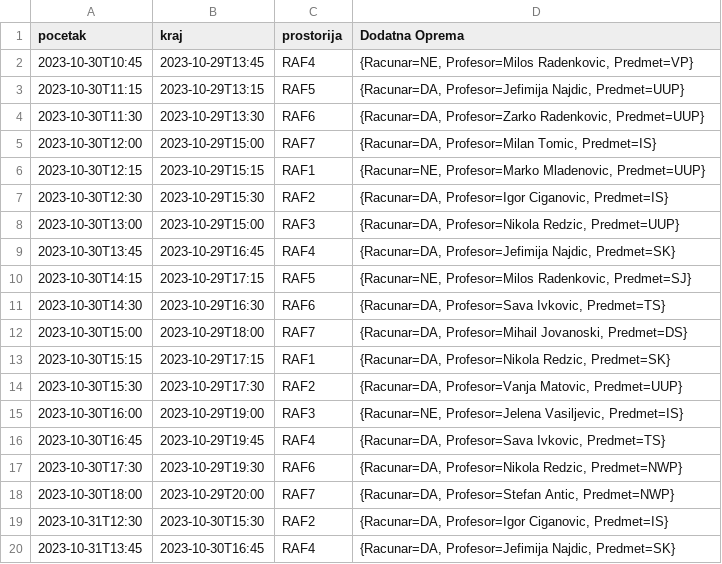
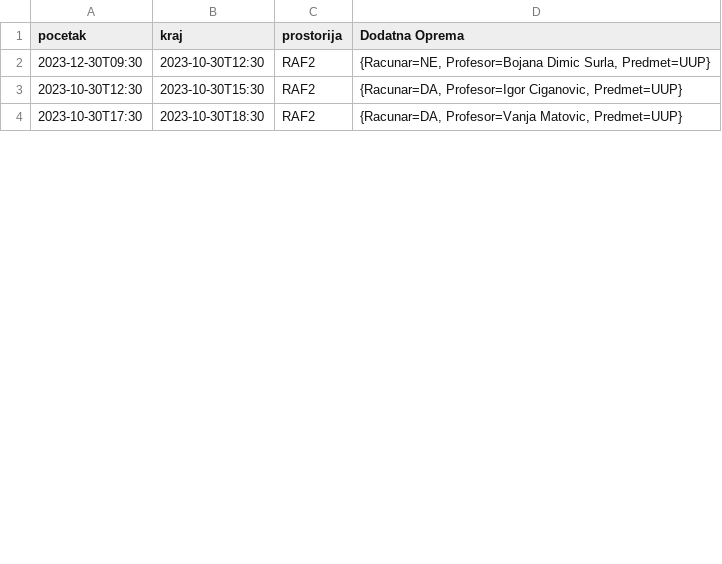
Before and after one commit to Rokl123/SoftverskeKomponente, a CSV file: Implementacija1/src/arsa.csv, drawn as a sheet; only a part is shown; the diff covers the shown part only.

```diff
--- a/Implementacija1/src/arsa.csv
+++ b/Implementacija1/src/arsa.csv
@@ -1,20 +1,4 @@
 "pocetak","kraj","prostorija","Dodatna Oprema"
-"2023-10-30T10:45","2023-10-29T13:45","RAF4","{Racunar=NE, Profesor=Milos Radenkovic, Predmet=VP}"
-"2023-10-30T11:15","2023-10-29T13:15","RAF5","{Racunar=DA, Profesor=Jefimija Najdic, Predmet=UUP}"
-"2023-10-30T11:30","2023-10-29T13:30","RAF6","{Racunar=DA, Profesor=Zarko Radenkovic, Predmet=UUP}"
-"2023-10-30T12:00","2023-10-29T15:00","RAF7","{Racunar=DA, Profesor=Milan Tomic, Predmet=IS}"
-"2023-10-30T12:15","2023-10-29T15:15","RAF1","{Racunar=NE, Profesor=Marko Mladenovic, Predmet=UUP}"
-"2023-10-30T12:30","2023-10-29T15:30","RAF2","{Racunar=DA, Profesor=Igor Ciganovic, Predmet=IS}"
-"2023-10-30T13:00","2023-10-29T15:00","RAF3","{Racunar=DA, Profesor=Nikola Redzic, Predmet=UUP}"
-"2023-10-30T13:45","2023-10-29T16:45","RAF4","{Racunar=DA, Profesor=Jefimija Najdic, Predmet=SK}"
-"2023-10-30T14:15","2023-10-29T17:15","RAF5","{Racunar=NE, Profesor=Milos Radenkovic, Predmet=SJ}"
-"2023-10-30T14:30","2023-10-29T16:30","RAF6","{Racunar=DA, Profesor=Sava Ivkovic, Predmet=TS}"
-"2023-10-30T15:00","2023-10-29T18:00","RAF7","{Racunar=DA, Profesor=Mihail Jovanoski, Predmet=DS}"
-"2023-10-30T15:15","2023-10-29T17:15","RAF1","{Racunar=DA, Profesor=Nikola Redzic, Predmet=SK}"
-"2023-10-30T15:30","2023-10-29T17:30","RAF2","{Racunar=DA, Profesor=Vanja Matovic, Predmet=UUP}"
-"2023-10-30T16:00","2023-10-29T19:00","RAF3","{Racunar=NE, Profesor=Jelena Vasiljevic, Predmet=IS}"
-"2023-10-30T16:45","2023-10-29T19:45","RAF4","{Racunar=DA, Profesor=Sava Ivkovic, Predmet=TS}"
-"2023-10-30T17:30","2023-10-29T19:30","RAF6","{Racunar=DA, Profesor=Nikola Redzic, Predmet=NWP}"
-"2023-10-30T18:00","2023-10-29T20:00","RAF7","{Racunar=DA, Profesor=Stefan Antic, Predmet=NWP}"
-"2023-10-31T12:30","2023-10-30T15:30","RAF2","{Racunar=DA, Profesor=Igor Ciganovic, Predmet=IS}"
-"2023-10-31T13:45","2023-10-30T16:45","RAF4","{Racunar=DA, Profesor=Jefimija Najdic, Predmet=SK}"
+"2023-12-30T09:30","2023-10-30T12:30","RAF2","{Racunar=NE, Profesor=Bojana Dimic Surla, Predmet=UUP}"
+"2023-10-30T12:30","2023-10-30T15:30","RAF2","{Racunar=DA, Profesor=Igor Ciganovic, Predmet=UUP}"
+"2023-10-30T17:30","2023-10-30T18:30","RAF2","{Racunar=DA, Profesor=Vanja Matovic, Predmet=UUP}"
```
Also changed, not shown: 7 removed rows and 2 edited cells elsewhere in this file, Implementacija1/src/termini.csv, 7 other files.
